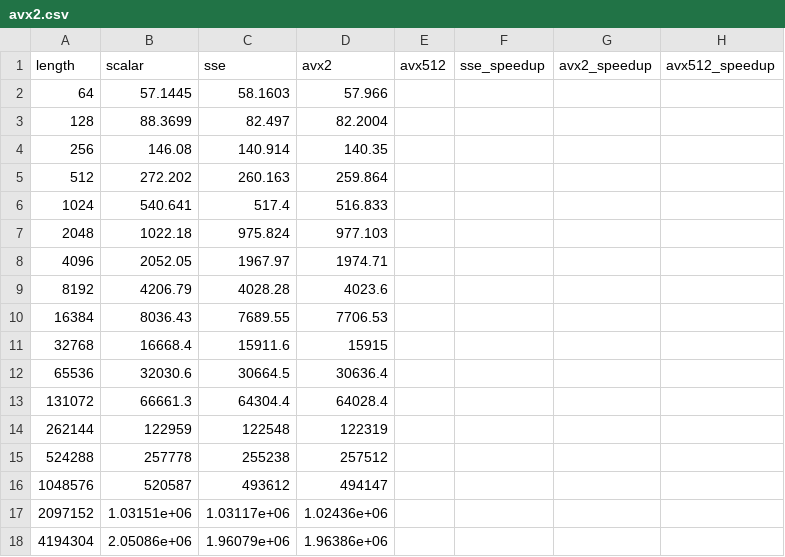
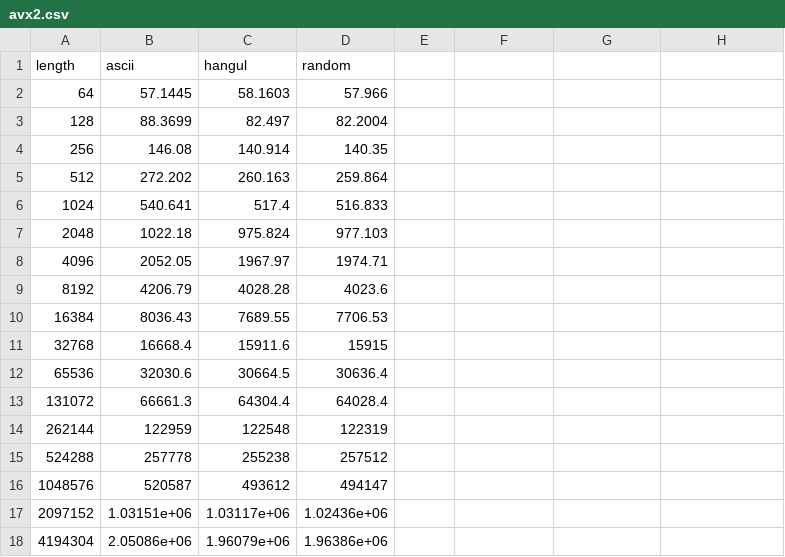
Before and after one commit to MarcoSchroeder/cesu8_validation, a CSV file: benchmark_results/uni/processed_data/avx2.csv, drawn as a sheet.

```diff
--- a/benchmark_results/uni/processed_data/avx2.csv
+++ b/benchmark_results/uni/processed_data/avx2.csv
@@ -1,2 +1,2 @@
-length,scalar,sse,avx2,avx512,sse_speedup,avx2_speedup,avx512_speedup
+length,ascii,hangul,random
 64,57.1445,58.1603,57.966
```
Also changed, not shown: benchmark_results/uni/processed_data/avx512.csv, benchmark_results/uni/processed_data/scalar.csv, 2 other files.
